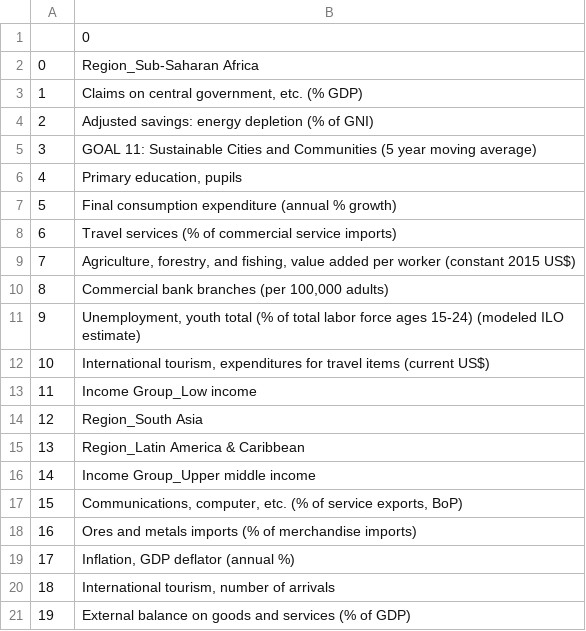
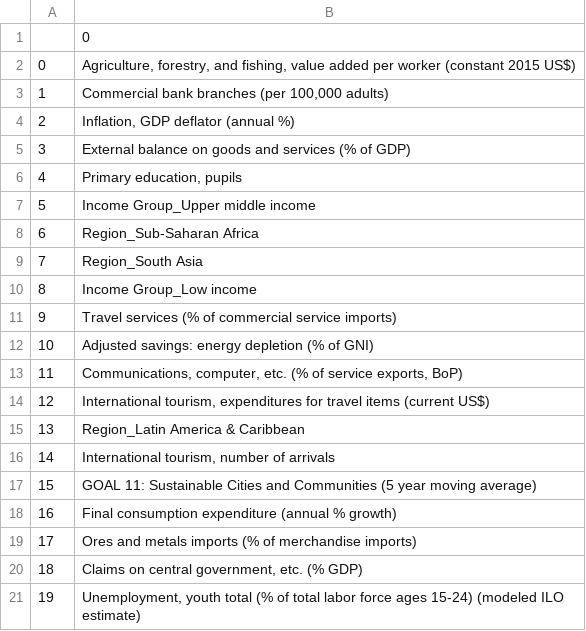
Before and after one commit to celineabra/Graduate-Project, a CSV file: Week 8 - Analysis/JC/socio_fields.csv, drawn as a sheet.

```diff
--- a/Week 8 - Analysis/JC/socio_fields.csv
+++ b/Week 8 - Analysis/JC/socio_fields.csv
@@ -1,21 +1,21 @@
 ,0
-0,Region_Sub-Saharan Africa
-1,"Claims on central government, etc. (% GDP)"
-2,Adjusted savings: energy depletion (% of GNI)
-3,GOAL 11: Sustainable Cities and Communities (5 year moving average)
+0,"Agriculture, forestry, and fishing, value added per worker (constant 2015 US$)"
+1,"Commercial bank branches (per 100,000 adults)"
+2,"Inflation, GDP deflator (annual %)"
+3,External balance on goods and services (% of GDP)
 4,"Primary education, pupils"
-5,Final consumption expenditure (annual % growth)
-6,Travel services (% of commercial service imports)
-7,"Agriculture, forestry, and fishing, value added per worker (constant 2015 US$)"
-8,"Commercial bank branches (per 100,000 adults)"
-9,"Unemployment, youth total (% of total labor force ages 15-24) (modeled ILO estimate)"
-10,"International tourism, expenditures for travel items (current US$)"
-11,Income Group_Low income
-12,Region_South Asia
+5,Income Group_Upper middle income
+6,Region_Sub-Saharan Africa
+7,Region_South Asia
+8,Income Group_Low income
+9,Travel services (% of commercial service imports)
+10,Adjusted savings: energy depletion (% of GNI)
+11,"Communications, computer, etc. (% of service exports, BoP)"
+12,"International tourism, expenditures for travel items (current US$)"
 13,Region_Latin America & Caribbean
-14,Income Group_Upper middle income
-15,"Communications, computer, etc. (% of service exports, BoP)"
-16,Ores and metals imports (% of merchandise imports)
-17,"Inflation, GDP deflator (annual %)"
-18,"International tourism, number of arrivals"
-19,External balance on goods and services (% of GDP)
+14,"International tourism, number of arrivals"
+15,GOAL 11: Sustainable Cities and Communities (5 year moving average)
+16,Final consumption expenditure (annual % growth)
+17,Ores and metals imports (% of merchandise imports)
+18,"Claims on central government, etc. (% GDP)"
+19,"Unemployment, youth total (% of total labor force ages 15-24) (modeled ILO estimate)"
```
Also changed, not shown: Week 8 - Analysis/JC/env_fields.csv, Week 8 - Analysis/JC/environmental_predictors.csv, 10 other files.
